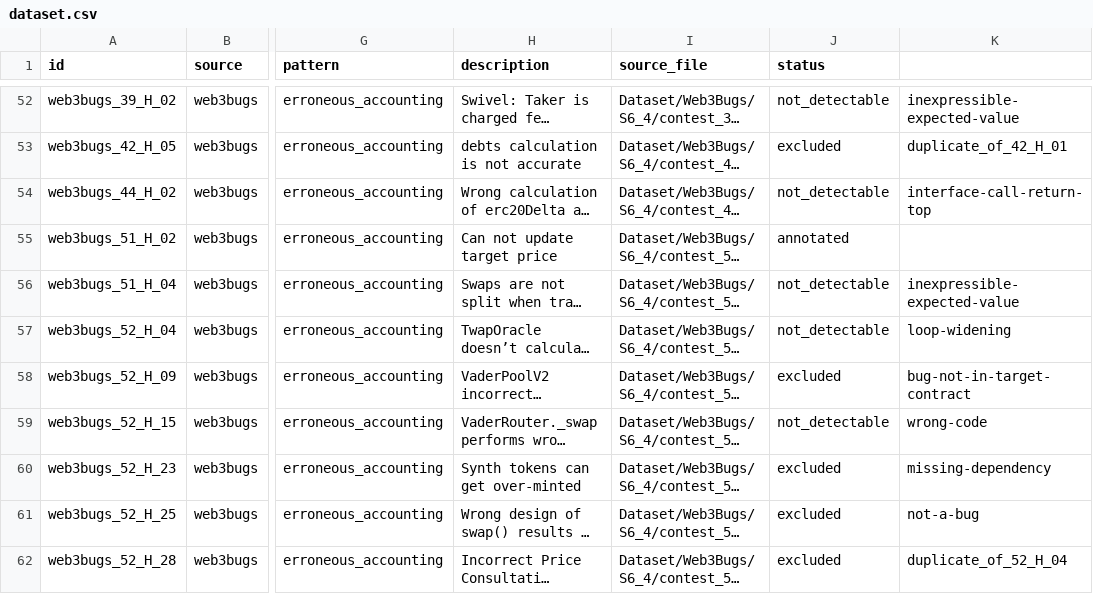
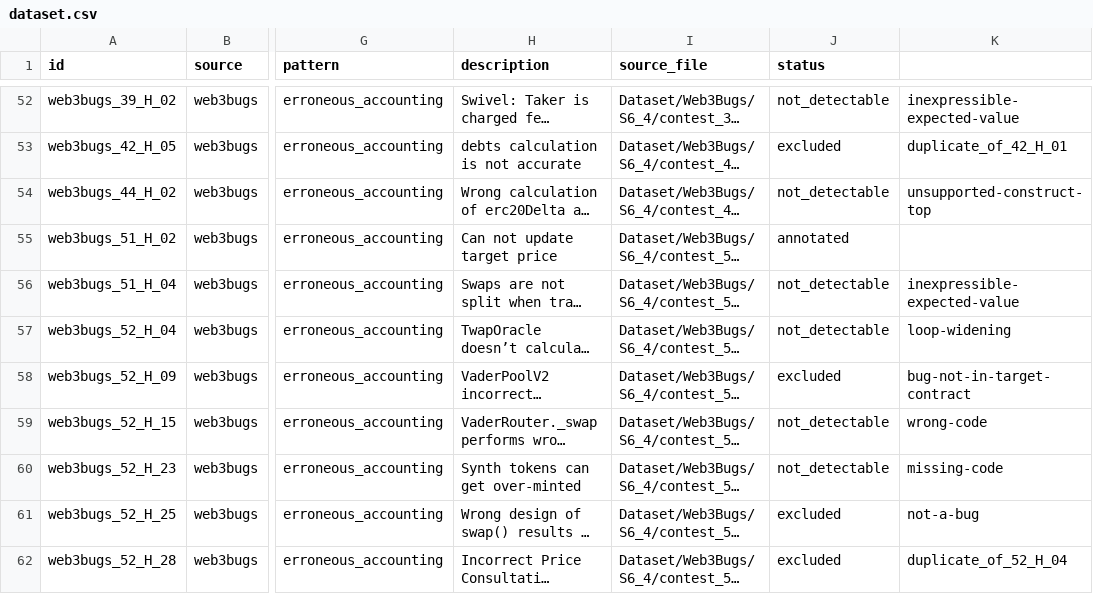
Before and after one commit to iwwyou/IntentChecker, a CSV file: evaluation/RQ2/dataset.csv, drawn as a sheet; only a part is shown, gaps mark what is left out; long unchanged cells end in …; the diff covers the shown part only; the diff names each change by its address in the sheet, - before the commit and + after, or states it on an @@ line.

```diff
--- a/evaluation/RQ2/dataset.csv
+++ b/evaluation/RQ2/dataset.csv
-K54: interface-call-return-top
+K54: unsupported-construct-top
-J60 (status): excluded
+J60 (status): not_detectable
-K60: missing-dependency
+K60: missing-code
```
Also changed, not shown: 16 edited cells elsewhere in this file, 17 other files.
